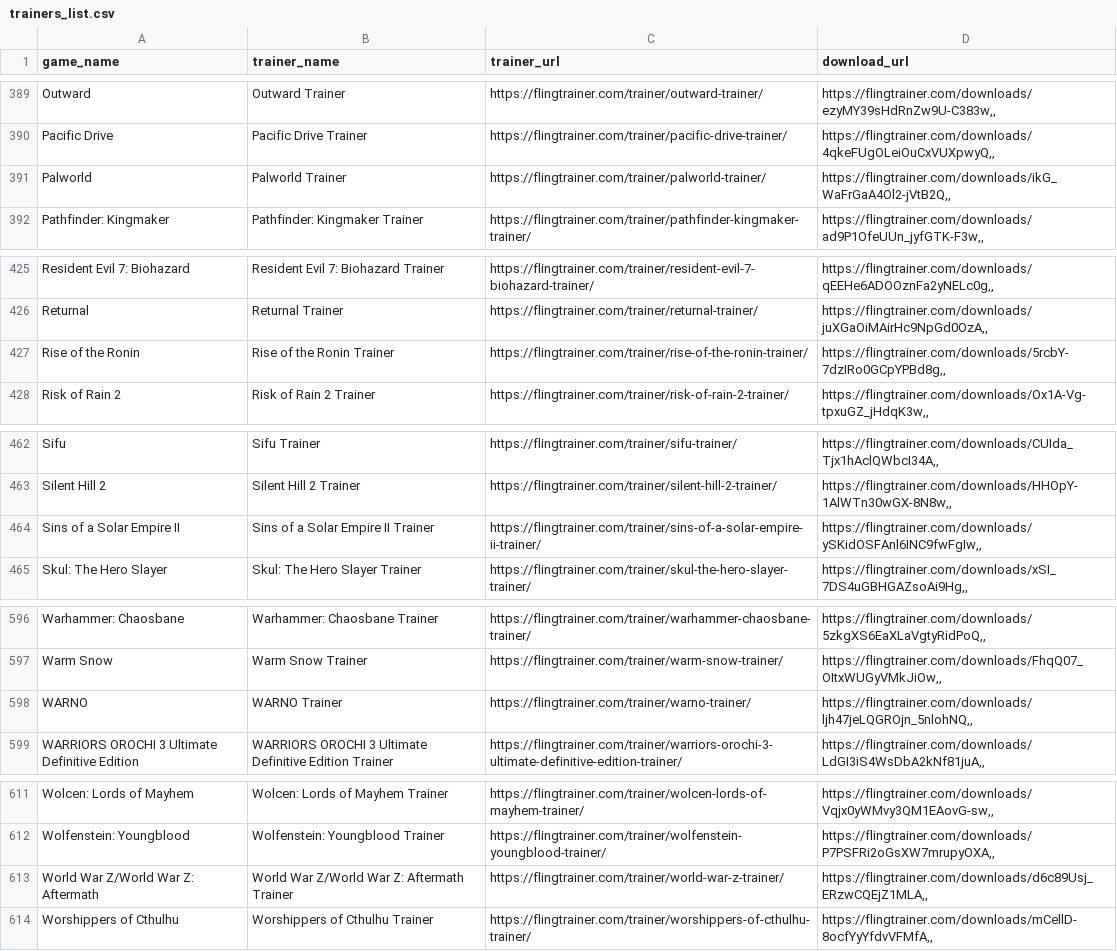
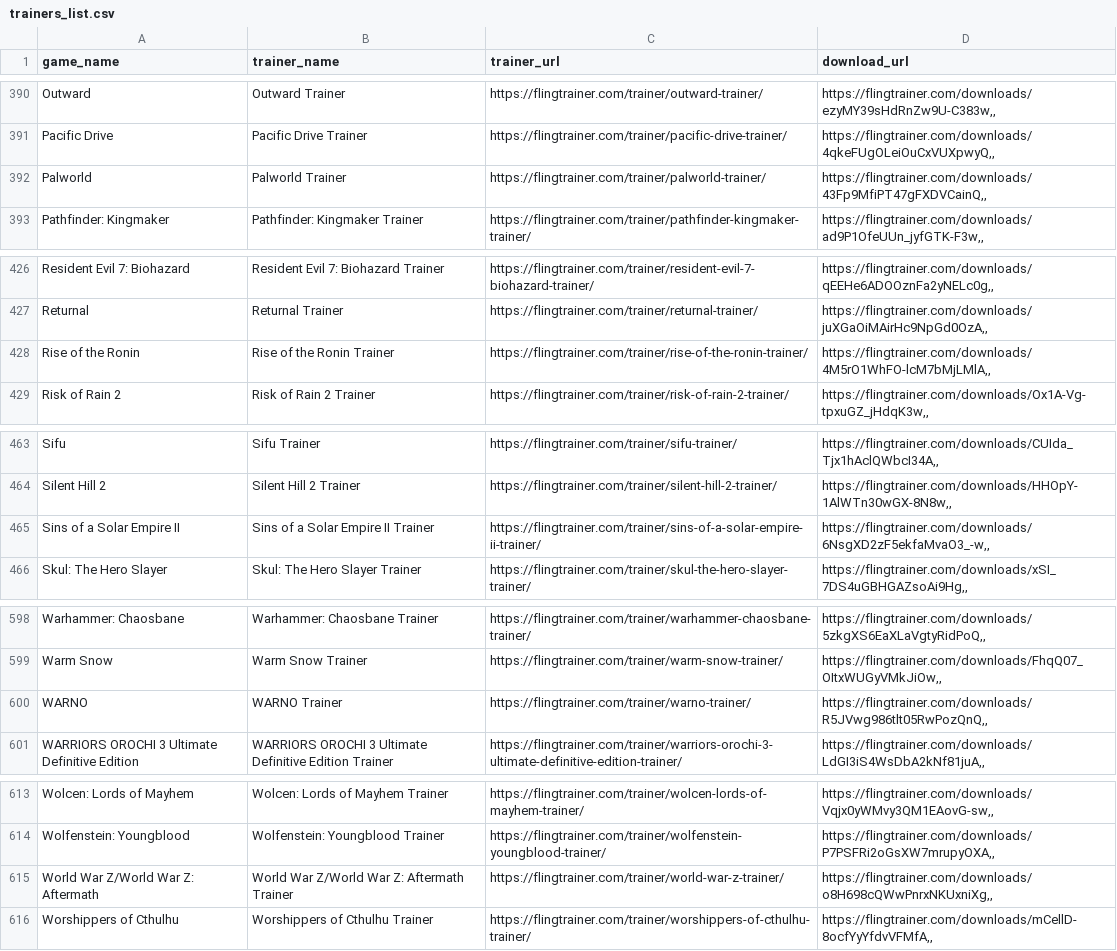
Before and after one commit to Karasukaigan/game-trainer-manager, a CSV file: app/resources/trainers_list.csv, drawn as a sheet; only a part is shown, gaps mark what is left out; the diff covers the shown part only.

```diff
--- a/app/resources/trainers_list.csv
+++ b/app/resources/trainers_list.csv
@@ -390,3 +391,3 @@ Outward,Outward Trainer,https://flingtrainer.com/trainer/outward-trainer/,"https
 Pacific Drive,Pacific Drive Trainer,https://flingtrainer.com/trainer/pacific-drive-trainer/,"https://flingtrainer.com/downloads/4qkeFUgOLeiOuCxVUXpwyQ,,"
-Palworld,Palworld Trainer,https://flingtrainer.com/trainer/palworld-trainer/,"https://flingtrainer.com/downloads/ikG_WaFrGaA4Ol2-jVtB2Q,,"
+Palworld,Palworld Trainer,https://flingtrainer.com/trainer/palworld-trainer/,"https://flingtrainer.com/downloads/43Fp9MfiPT47gFXDVCainQ,,"
 Pathfinder: Kingmaker,Pathfinder: Kingmaker Trainer,https://flingtrainer.com/trainer/pathfinder-kingmaker-trainer/,"https://flingtrainer.com/downloads/ad9P1OfeUUn_jyfGTK-F3w,,"
@@ -426,3 +427,3 @@ Resident Evil 7: Biohazard,Resident Evil 7: Biohazard Trainer,https://flingtrain
 Returnal,Returnal Trainer,https://flingtrainer.com/trainer/returnal-trainer/,"https://flingtrainer.com/downloads/juXGaOiMAirHc9NpGd0OzA,,"
-Rise of the Ronin,Rise of the Ronin Trainer,https://flingtrainer.com/trainer/rise-of-the-ronin-trainer/,"https://flingtrainer.com/downloads/5rcbY-7dzIRo0GCpYPBd8g,,"
+Rise of the Ronin,Rise of the Ronin Trainer,https://flingtrainer.com/trainer/rise-of-the-ronin-trainer/,"https://flingtrainer.com/downloads/4M5rO1WhFO-lcM7bMjLMlA,,"
 Risk of Rain 2,Risk of Rain 2 Trainer,https://flingtrainer.com/trainer/risk-of-rain-2-trainer/,"https://flingtrainer.com/downloads/Ox1A-Vg-tpxuGZ_jHdqK3w,,"
@@ -463,3 +464,3 @@ Sifu,Sifu Trainer,https://flingtrainer.com/trainer/sifu-trainer/,"https://flingt
 Silent Hill 2,Silent Hill 2 Trainer,https://flingtrainer.com/trainer/silent-hill-2-trainer/,"https://flingtrainer.com/downloads/HHOpY-1AlWTn30wGX-8N8w,,"
-Sins of a Solar Empire II,Sins of a Solar Empire II Trainer,https://flingtrainer.com/trainer/sins-of-a-solar-empire-ii-trainer/,"https://flingtrainer.com/downloads/ySKidOSFAnl6INC9fwFgIw,,"
+Sins of a Solar Empire II,Sins of a Solar Empire II Trainer,https://flingtrainer.com/trainer/sins-of-a-solar-empire-ii-trainer/,"https://flingtrainer.com/downloads/6NsgXD2zF5ekfaMvaO3_-w,,"
 Skul: The Hero Slayer,Skul: The Hero Slayer Trainer,https://flingtrainer.com/trainer/skul-the-hero-slayer-trainer/,"https://flingtrainer.com/downloads/xSI_7DS4uGBHGAZsoAi9Hg,,"
@@ -597,3 +599,3 @@ Warhammer: Chaosbane,Warhammer: Chaosbane Trainer,https://flingtrainer.com/train
 Warm Snow,Warm Snow Trainer,https://flingtrainer.com/trainer/warm-snow-trainer/,"https://flingtrainer.com/downloads/FhqQ07_OItxWUGyVMkJiOw,,"
-WARNO,WARNO Trainer,https://flingtrainer.com/trainer/warno-trainer/,"https://flingtrainer.com/downloads/ljh47jeLQGROjn_5nlohNQ,,"
+WARNO,WARNO Trainer,https://flingtrainer.com/trainer/warno-trainer/,"https://flingtrainer.com/downloads/R5JVwg986tlt05RwPozQnQ,,"
 WARRIORS OROCHI 3 Ultimate Definitive Edition,WARRIORS OROCHI 3 Ultimate Definitive Edition Trainer,https://flingtrainer.com/trainer/warriors-orochi-3-ultimate-definitive-edition-trainer/,"https://flingtrainer.com/downloads/LdGI3iS4WsDbA2kNf81juA,,"
@@ -612,3 +614,3 @@ Wolcen: Lords of Mayhem,Wolcen: Lords of Mayhem Trainer,https://flingtrainer.com
 Wolfenstein: Youngblood,Wolfenstein: Youngblood Trainer,https://flingtrainer.com/trainer/wolfenstein-youngblood-trainer/,"https://flingtrainer.com/downloads/P7PSFRi2oGsXW7mrupyOXA,,"
-World War Z/World War Z: Aftermath,World War Z/World War Z: Aftermath Trainer,https://flingtrainer.com/trainer/world-war-z-trainer/,"https://flingtrainer.com/downloads/d6c89Usj_ERzwCQEjZ1MLA,,"
+World War Z/World War Z: Aftermath,World War Z/World War Z: Aftermath Trainer,https://flingtrainer.com/trainer/world-war-z-trainer/,"https://flingtrainer.com/downloads/o8H698cQWwPnrxNKUxniXg,,"
 Worshippers of Cthulhu,Worshippers of Cthulhu Trainer,https://flingtrainer.com/trainer/worshippers-of-cthulhu-trainer/,"https://flingtrainer.com/downloads/mCellD-8ocfYyYfdvVFMfA,,"
```
Also changed, not shown: 2 added rows and 4 edited cells elsewhere in this file.
